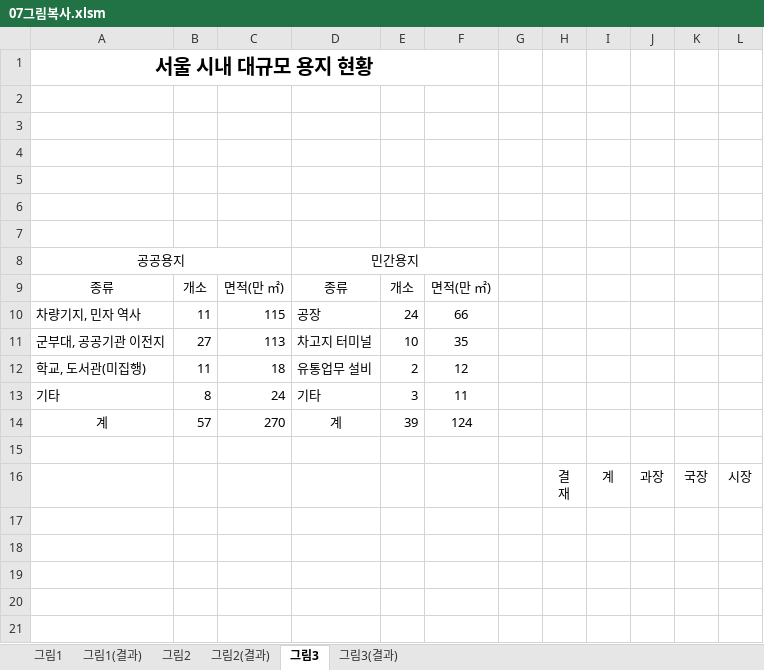
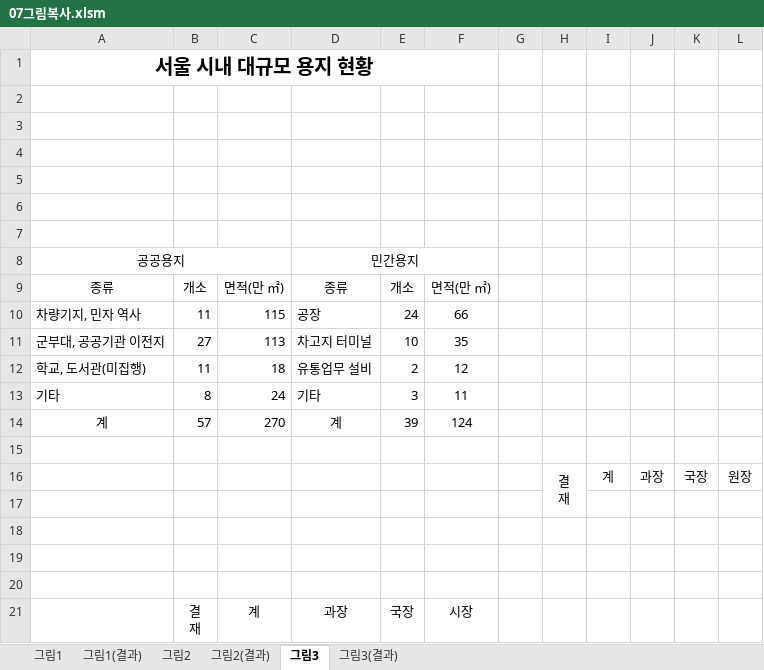
Before and after one commit to jx007s/AGI_EXCEL_2026_09, an Excel workbook: 기본서/26컴활2급/이론/07그림복사.xlsm, sheet 그림3, drawn as a sheet; values as stored, in another font and other column widths than the file's, no borders; charts and pictures not drawn; ↵ is a line break in a cell; the diff names each change by its address in the sheet, - before the commit and + after, or states it on an @@ line.

```diff
--- a/기본서/26컴활2급/이론/07그림복사.xlsm (sheet 그림3)
+++ b/기본서/26컴활2급/이론/07그림복사.xlsm (sheet 그림3)
+H16:H17 merged
-L16: 시장
+L16: 원장
+row 17: (empty)
+row 18: (empty)
+row 19: (empty)
+row 20: (empty)
+row 21:  | 결 ↵ 재 | 계 | 과장 | 국장 | 시장
```
Also changed, not shown: charts or pictures, 기본서/26컴활2급/이론/04고급필터.xlsm, 기본서/26컴활2급/이론/05텍스트나누기.xlsm, 2 other files.
